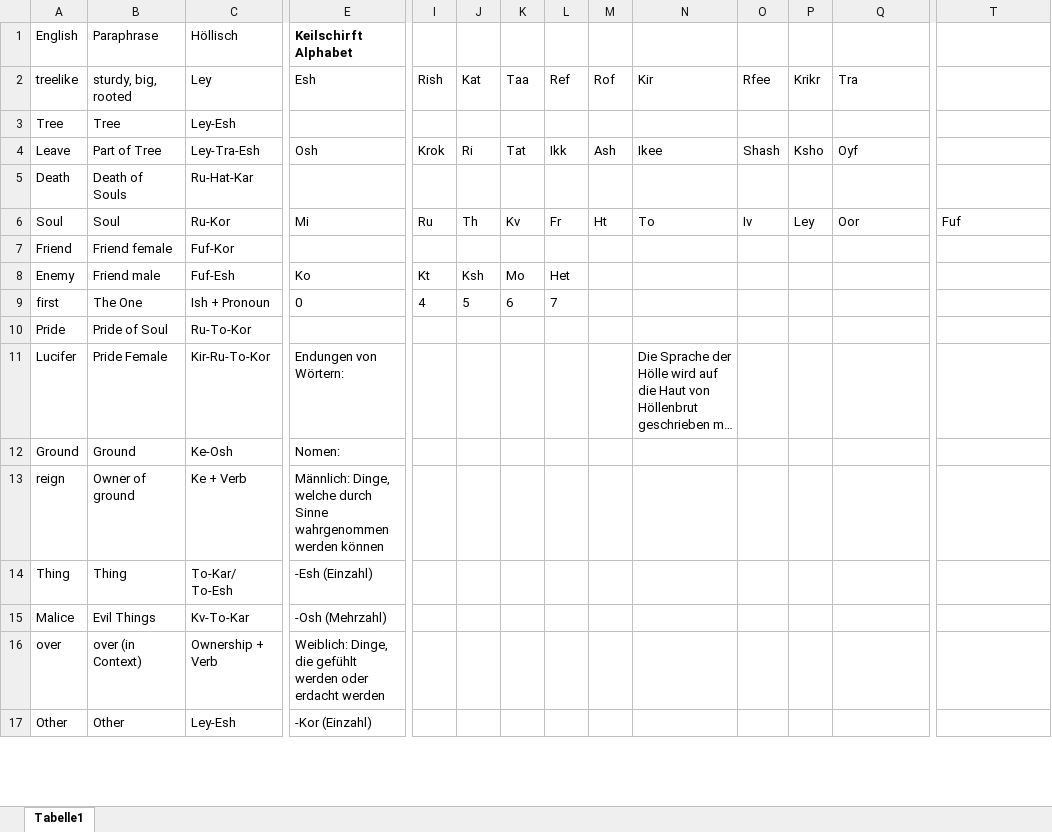
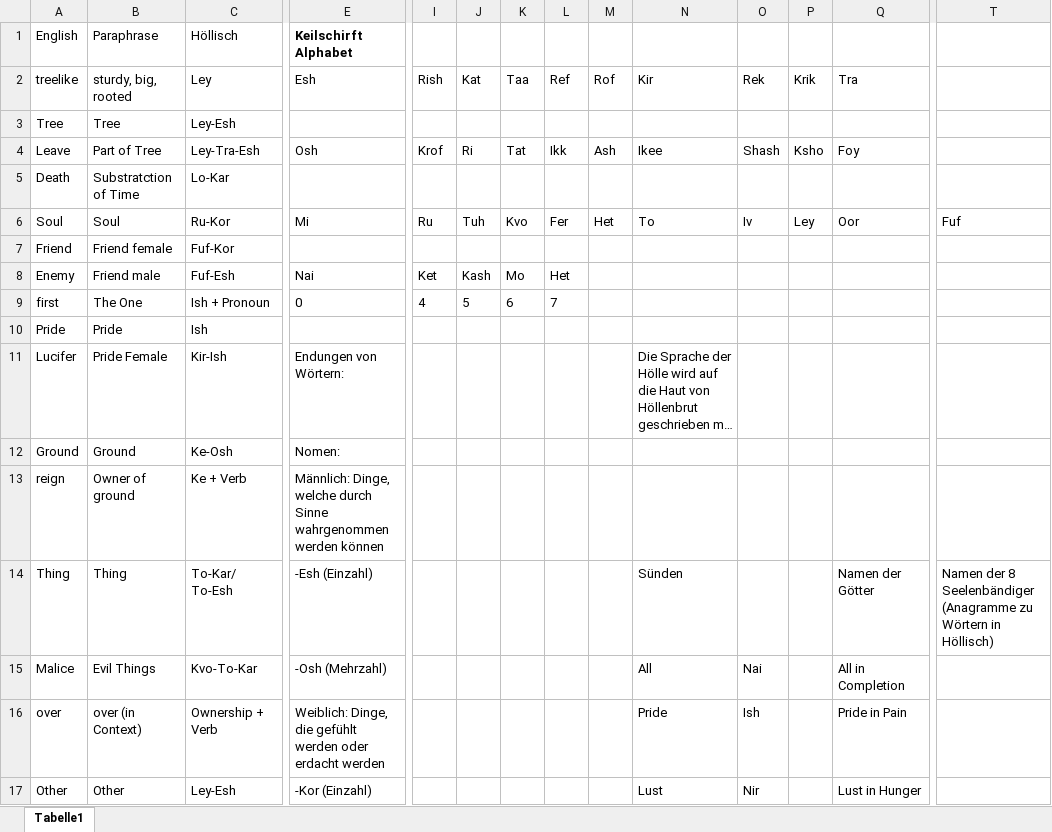
Before and after one commit to Huhn-Gaming/pnpWiki, an Excel workbook: docs/Buch Bayrische Nächte/Sprache der Hölle.xlsx, sheet Tabelle1, drawn as a sheet; only a part is shown, gaps mark what is left out; long unchanged cells end in …; values as stored, in another font and other column widths than the file's, no borders; the diff covers the shown part only; the diff names each change by its address in the sheet, - before the commit and + after, or states it on an @@ line.

Commit message:
Mehr Buch

```diff
--- a/docs/Buch Bayrische Nächte/Sprache der Hölle.xlsx (sheet Tabelle1)
+++ b/docs/Buch Bayrische Nächte/Sprache der Hölle.xlsx (sheet Tabelle1)
-O2: Rfee
+O2: Rek
-P2: Krikr
+P2: Krik
-I4: Krok
+I4: Krof
-Q4: Oyf
+Q4: Foy
-B5 (Paraphrase): Death of Souls
+B5 (Paraphrase): Substratction of Time
-C5 (Höllisch): Ru-Hat-Kar
+C5 (Höllisch): Lo-Kar
-J6: Th
+J6: Tuh
-K6: Kv
+K6: Kvo
-L6: Fr
+L6: Fer
-M6: Ht
+M6: Het
-E8 (Keilschirft Alphabet): Ko
+E8 (Keilschirft Alphabet): Nai
-I8: Kt
+I8: Ket
-J8: Ksh
+J8: Kash
-B10 (Paraphrase): Pride of Soul
+B10 (Paraphrase): Pride
-C10 (Höllisch): Ru-To-Kor
+C10 (Höllisch): Ish
-C11 (Höllisch): Kir-Ru-To-Kor
+C11 (Höllisch): Kir-Ish
-N14: (empty)
+N14: Sünden
-Q14: (empty)
+Q14: Namen der Götter
-T14: (empty)
+T14: Namen der 8 Seelenbändiger (Anagramme zu Wörtern in Höllisch)
-C15 (Höllisch): Kv-To-Kar
+C15 (Höllisch): Kvo-To-Kar
-N15: (empty)
+N15: All
-O15: (empty)
+O15: Nai
-Q15: (empty)
+Q15: All in Completion
-N16: (empty)
+N16: Pride
-O16: (empty)
+O16: Ish
-Q16: (empty)
+Q16: Pride in Pain
-N17: (empty)
+N17: Lust
-O17: (empty)
+O17: Nir
-Q17: (empty)
+Q17: Lust in Hunger
```
Also changed, not shown: 5 added rows, 5 removed rows and 33 edited cells elsewhere in this sheet, 10 other files.
